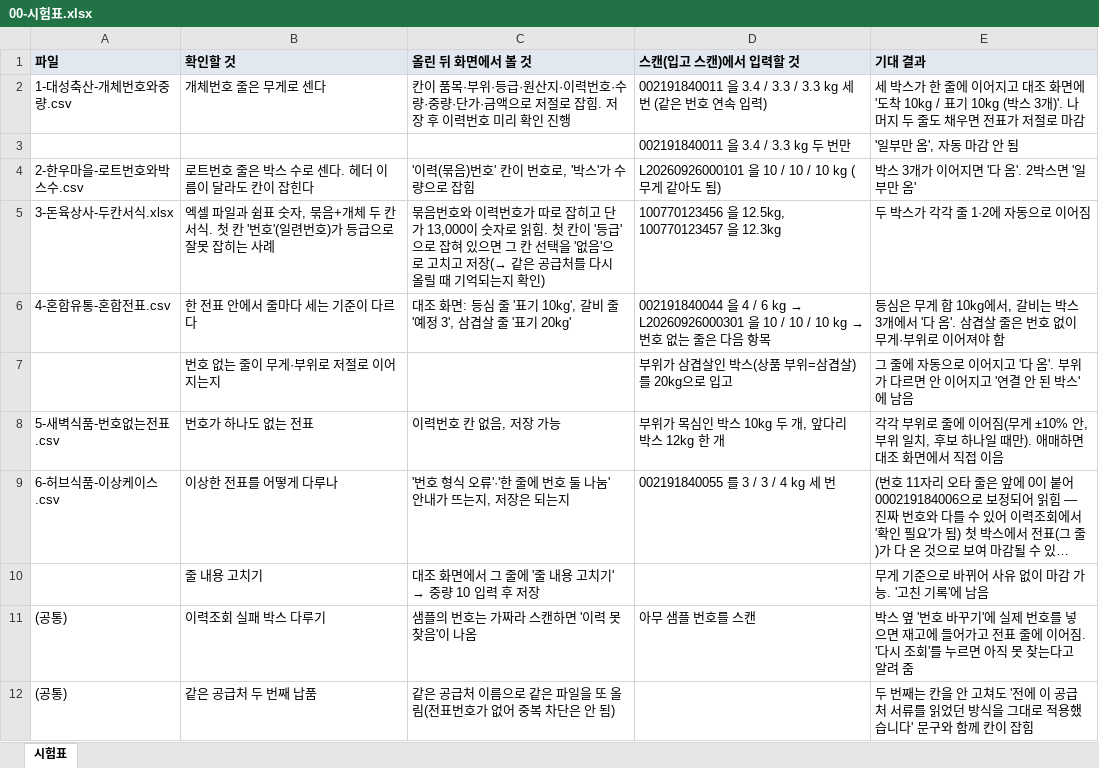
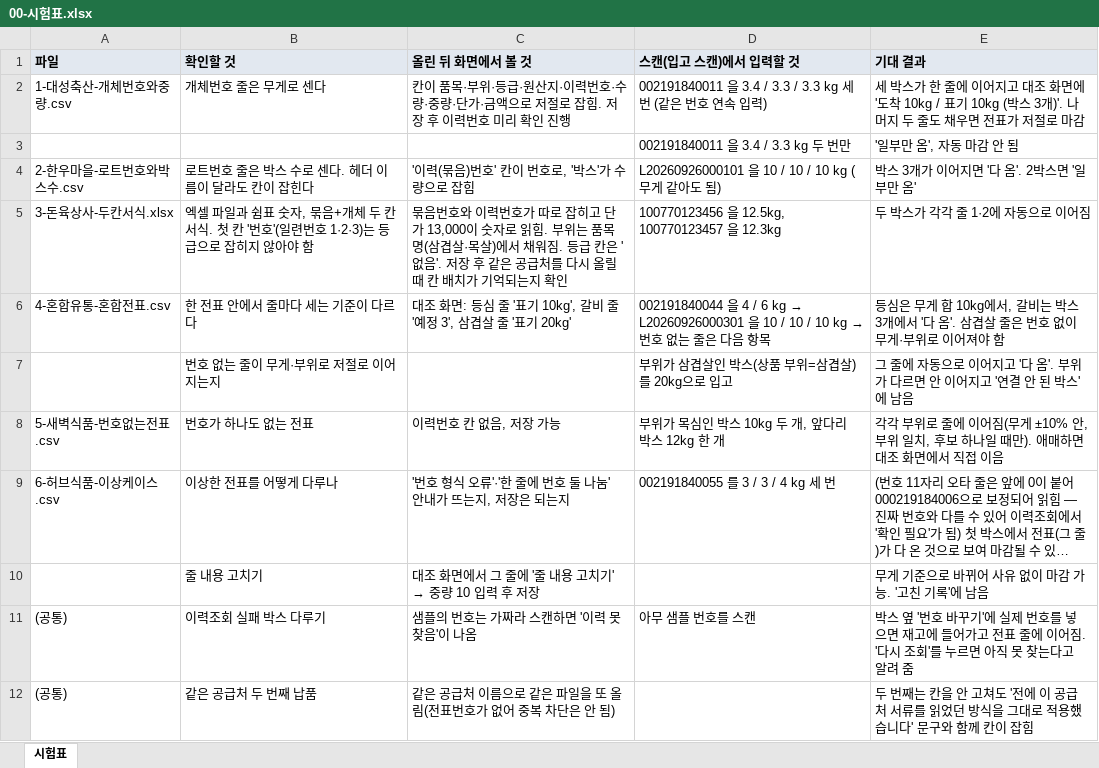
Before and after one commit to lion0091-dot/wholesale, an Excel workbook: docs/test-samples/00-시험표.xlsx, sheet 시험표, drawn as a sheet; long unchanged cells end in …; values as stored, in another font and other column widths than the file's, no borders; the diff names each change by its address in the sheet, - before the commit and + after, or states it on an @@ line.

```diff
--- a/docs/test-samples/00-시험표.xlsx (sheet 시험표)
+++ b/docs/test-samples/00-시험표.xlsx (sheet 시험표)
-B5 (확인할 것): …일련번호)가 등급으로 잘못 잡히는 사례
+B5 (확인할 것): …일련번호 1·2·3)는 등급으로 잡히지 않아야 함
-C5 (올린 뒤 화면에서 볼 것): …읽힘. 첫 칸이 '등급'으로 잡혀 있으면 그 칸 선택을 '없음'으로 고치고 저장(→ 같은 공급처를 다시 올릴 때 기억되는지 확인)
+C5 (올린 뒤 화면에서 볼 것): …읽힘. 부위는 품목명(삼겹살·목살)에서 채워짐. 등급 칸은 '없음'. 저장 후 같은 공급처를 다시 올릴 때 칸 배치가 기억되는지 확인
```
Also changed, not shown: docs/test-samples/3-돈육상사-두칸서식.xlsx, 8 other files.
